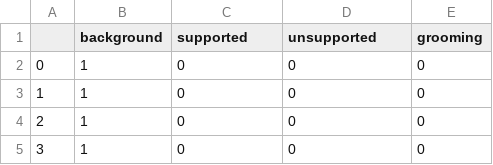
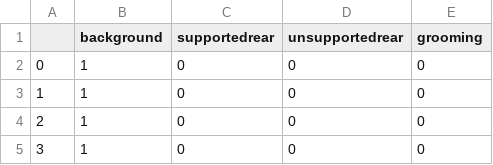
Before and after one commit to CodingDeni-boop/FOKUS-PROJEKT, a CSV file: Agreement_Comparison/data_final/3_Nata.csv, drawn as a sheet; only a part is shown.

```diff
--- a/Agreement_Comparison/data_final/3_Nata.csv
+++ b/Agreement_Comparison/data_final/3_Nata.csv
@@ -1,2 +1,2 @@
-,background,supported,unsupported,grooming
+,background,supportedrear,unsupportedrear,grooming
 0,1,0,0,0
```
Also changed, not shown: Agreement_Comparison/data_final/10_Radu.csv, Agreement_Comparison/data_final/11_Radu.csv, 28 other files.
